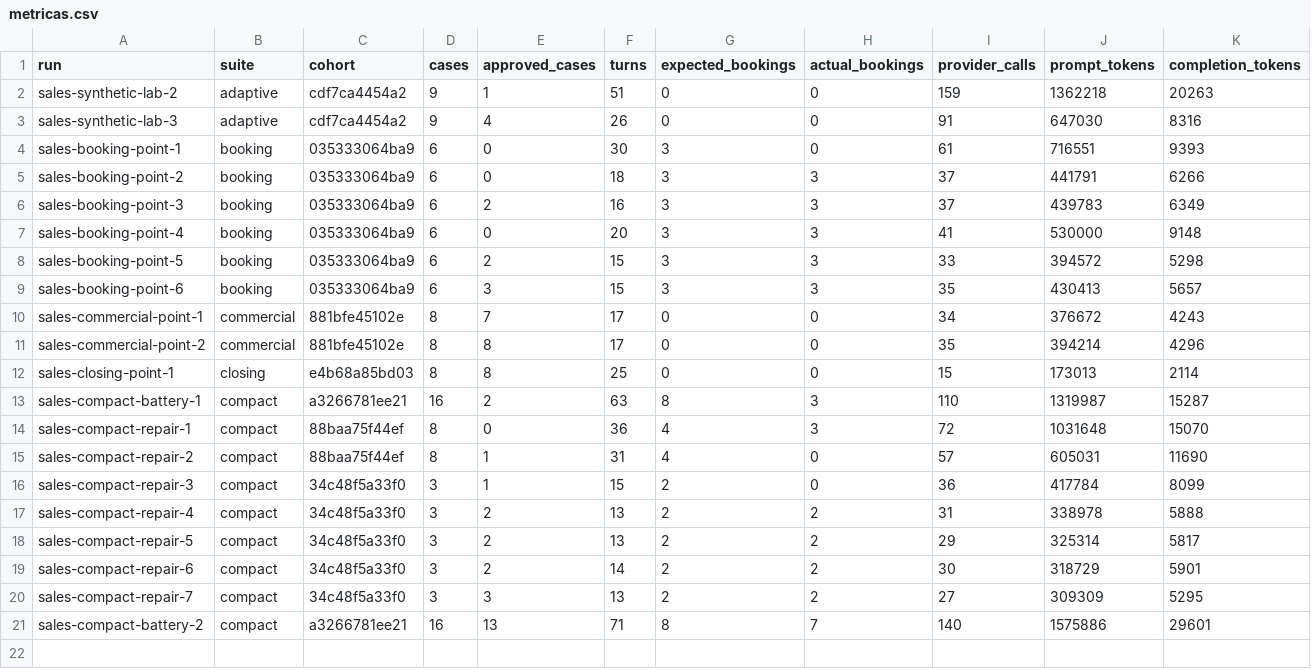
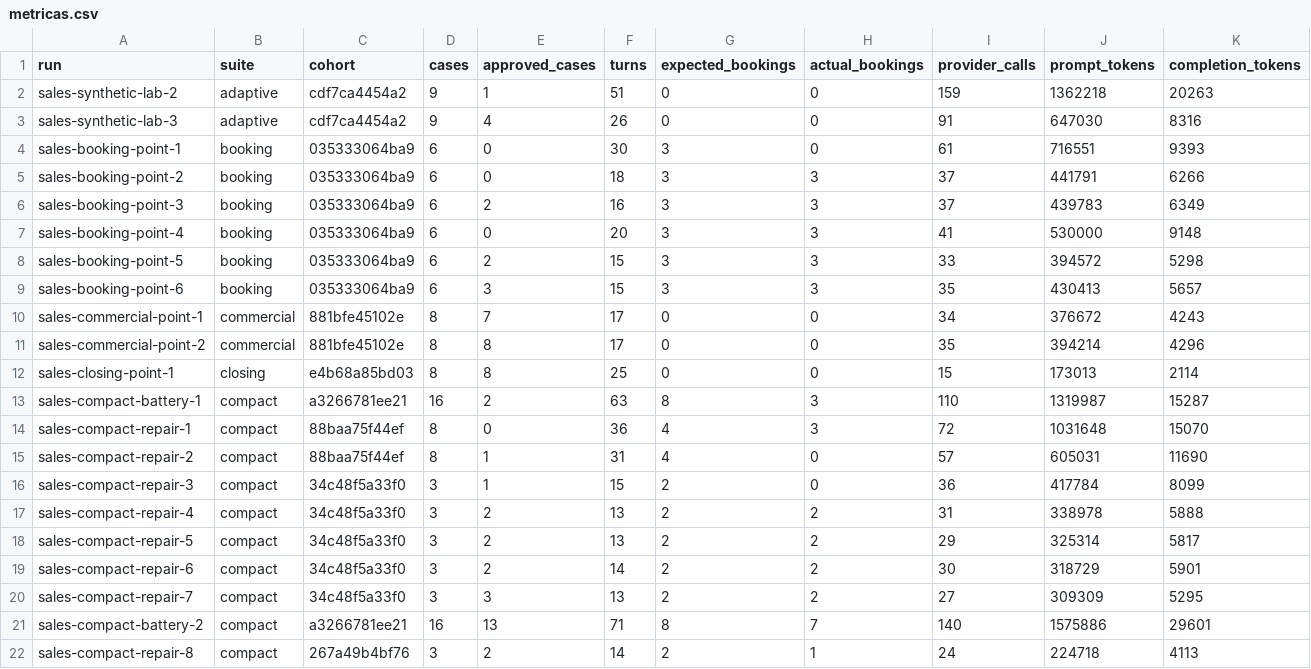
Before and after one commit to BlackPenguinAI/BlackPenguin, a CSV file: docs/sales-agent/05-resultados-y-mejoras/metricas.csv, drawn as a sheet; only a part is shown; rows hold the shown columns only; the diff names each change by its address in the sheet, - before the commit and + after, or states it on an @@ line.

Commit message:
Clarify preserved LangGraph topology, current sales orchestration and Repair 8 results

```diff
--- a/docs/sales-agent/05-resultados-y-mejoras/metricas.csv
+++ b/docs/sales-agent/05-resultados-y-mejoras/metricas.csv
+row 22: sales-compact-repair-8 | compact | 267a49b4bf76 | 3 | 2 | 14 | 2 | 1 | 24 | 224718 | 4113
```
Also changed, not shown: 18 other files.
